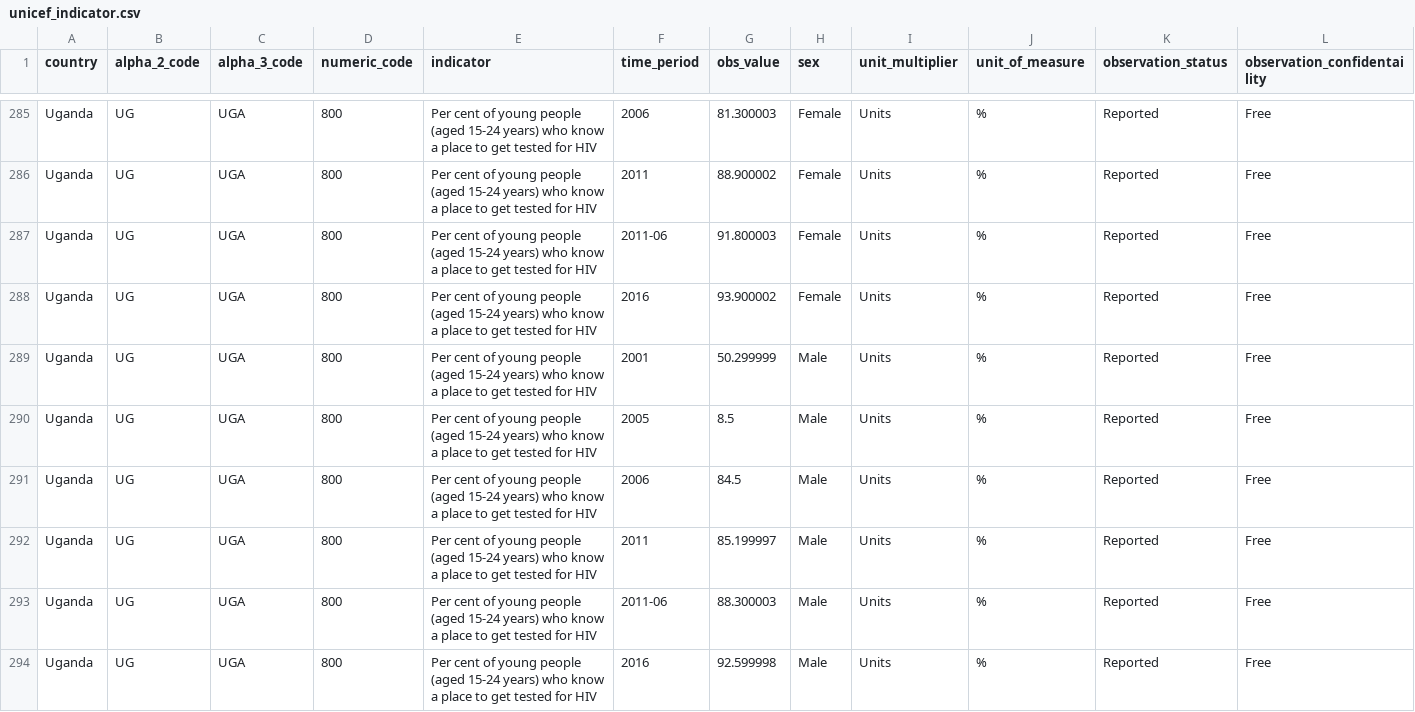
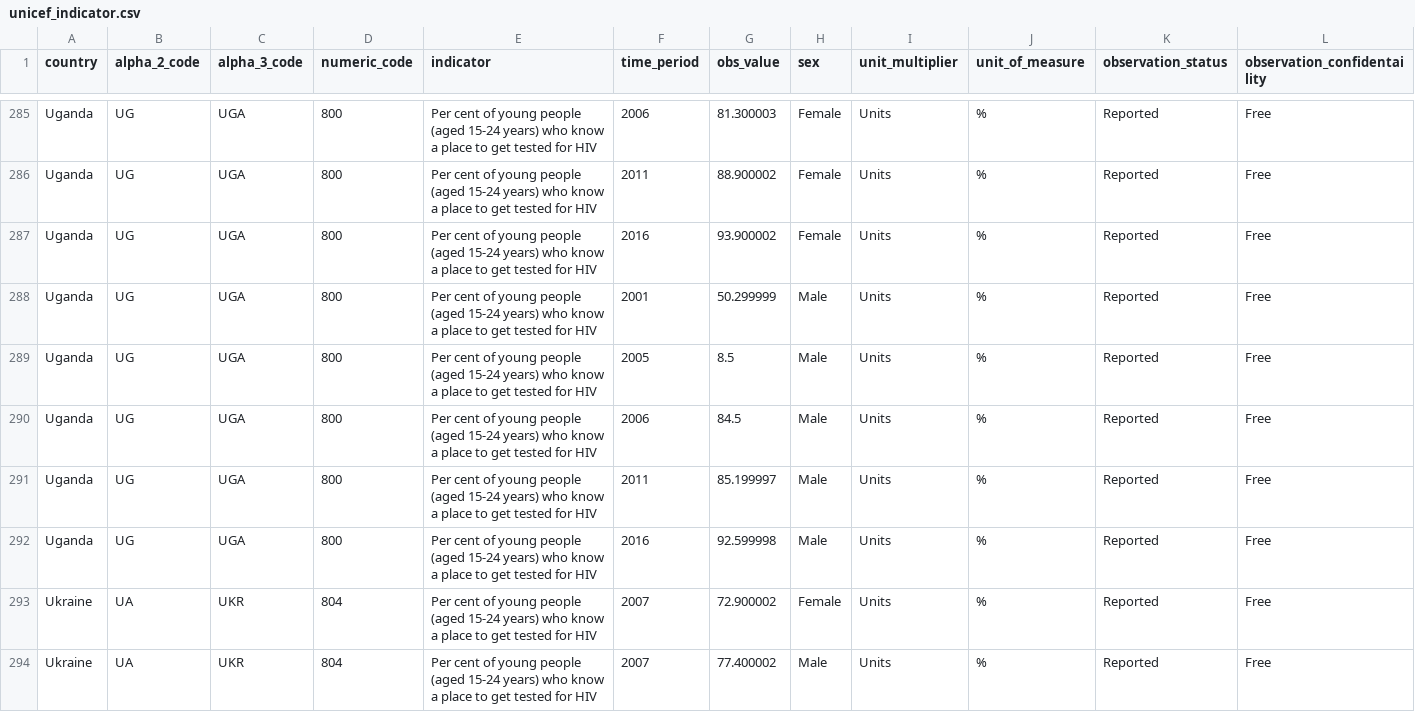
Before and after one commit to akhilamin1/datavisualization, a CSV file: unicef_indicator.csv, drawn as a sheet; only a part is shown, gaps mark what is left out; the shorter side is filled out with more unchanged rows; rows hold the shown columns only; the diff names each change by its address in the sheet, - before the commit and + after, or states it on an @@ line.

Commit message:
Add files via upload

```diff
--- a/unicef_indicator.csv
+++ b/unicef_indicator.csv
-row 287: Uganda | UG | UGA | 800 | Per cent of young people (aged 15-24 years) who know a place to get tested for HIV | 2011-06 | 91.800003 | Female | Units | % | Reported | Free
-row 293: Uganda | UG | UGA | 800 | Per cent of young people (aged 15-24 years) who know a place to get tested for HIV | 2011-06 | 88.300003 | Male | Units | % | Reported | Free
```
